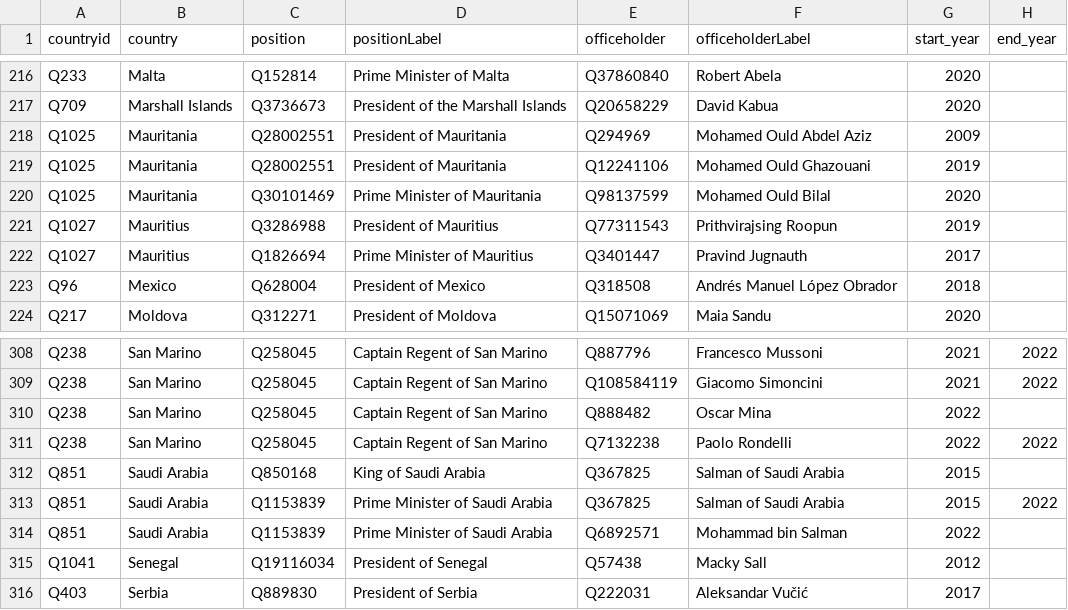
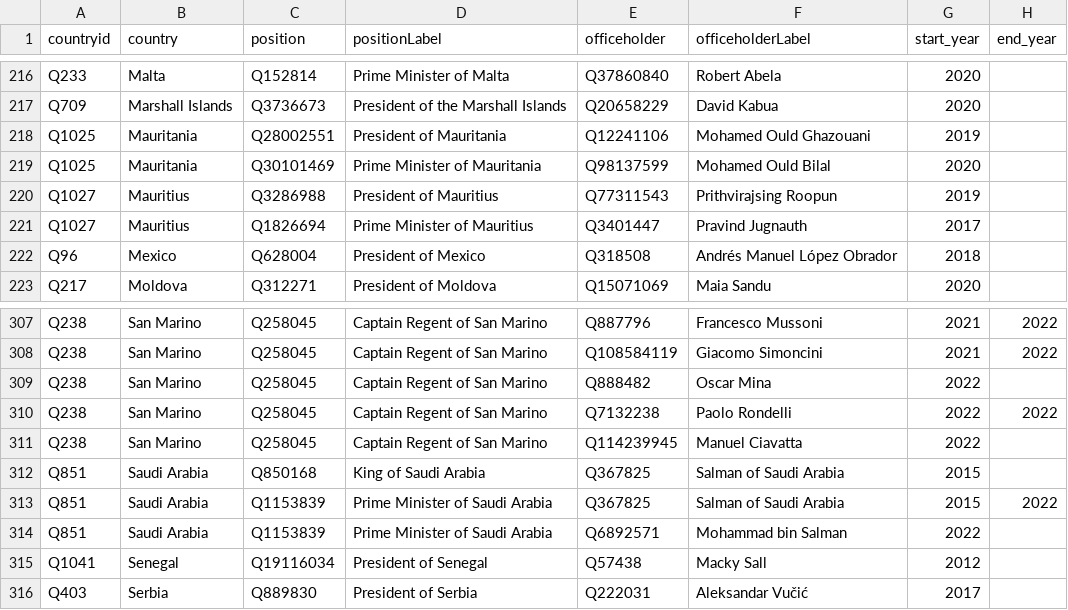
Before and after one commit to every-politician-scrapers/world-leaders-2021, a CSV file: data/wikidata.csv, drawn as a sheet; only a part is shown, gaps mark what is left out.

```diff
--- a/data/wikidata.csv
+++ b/data/wikidata.csv
@@ -217,3 +217,2 @@ Q233,Malta,Q152814,Prime Minister of Malta,Q37860840,Robert Abela,2020,
 Q709,Marshall Islands,Q3736673,President of the Marshall Islands,Q20658229,David Kabua,2020,
-Q1025,Mauritania,Q28002551,President of Mauritania,Q294969,Mohamed Ould Abdel Aziz,2009,
 Q1025,Mauritania,Q28002551,President of Mauritania,Q12241106,Mohamed Ould Ghazouani,2019,
@@ -311,2 +310,3 @@ Q238,San Marino,Q258045,Captain Regent of San Marino,Q888482,Oscar Mina,2022,
 Q238,San Marino,Q258045,Captain Regent of San Marino,Q7132238,Paolo Rondelli,2022,2022
+Q238,San Marino,Q258045,Captain Regent of San Marino,Q114239945,Manuel Ciavatta,2022,
 Q851,Saudi Arabia,Q850168,King of Saudi Arabia,Q367825,Salman of Saudi Arabia,2015,
```
Also changed, not shown: data/diff.csv.
